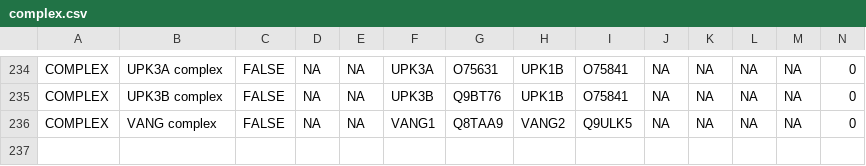
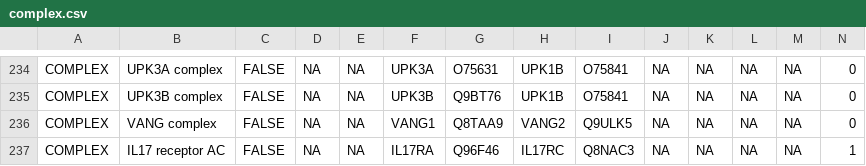
Before and after one commit to Teichlab/cellphonedb, a CSV file: cellcommdb/data/complex.csv, drawn as a sheet; only a part is shown, gaps mark what is left out; rows hold the shown columns only; the diff names each change by its address in the sheet, - before the commit and + after, or states it on an @@ line.

Commit message:
complexes and interactions typos solved

```diff
--- a/cellcommdb/data/complex.csv
+++ b/cellcommdb/data/complex.csv
+row 237: COMPLEX | IL17 receptor AC | FALSE | NA | NA | IL17RA | Q96F46 | IL17RC | Q8NAC3 | NA | NA | NA | NA | 1
```
Also changed, not shown: cellcommdb/data/interactions.csv.
